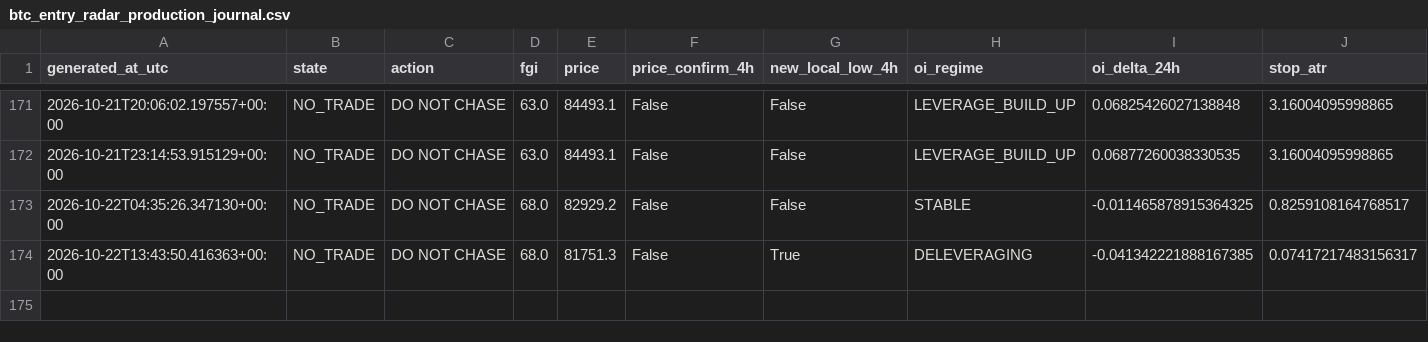
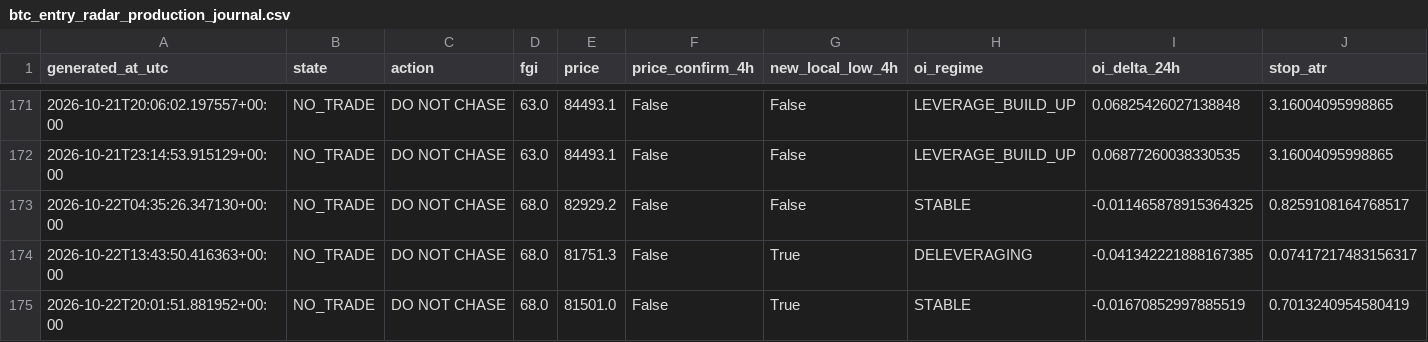
Before and after one commit to YaDragon44/moex-crash-radar, a CSV file: evidence/btc_entry_radar_production_journal.csv, drawn as a sheet; only a part is shown, gaps mark what is left out; rows hold the shown columns only; the diff names each change by its address in the sheet, - before the commit and + after, or states it on an @@ line.

```diff
--- a/evidence/btc_entry_radar_production_journal.csv
+++ b/evidence/btc_entry_radar_production_journal.csv
+row 175: 2026-10-22T20:01:51.881952+00:00 | NO_TRADE | DO NOT CHASE | 68.0 | 81501.0 | False | True | STABLE | -0.01670852997885519 | 0.7013240954580419
```
Also changed, not shown: 3 other files.
